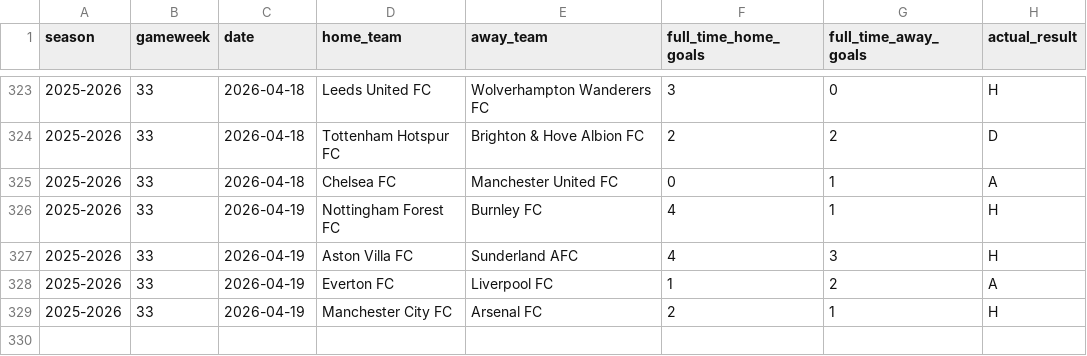
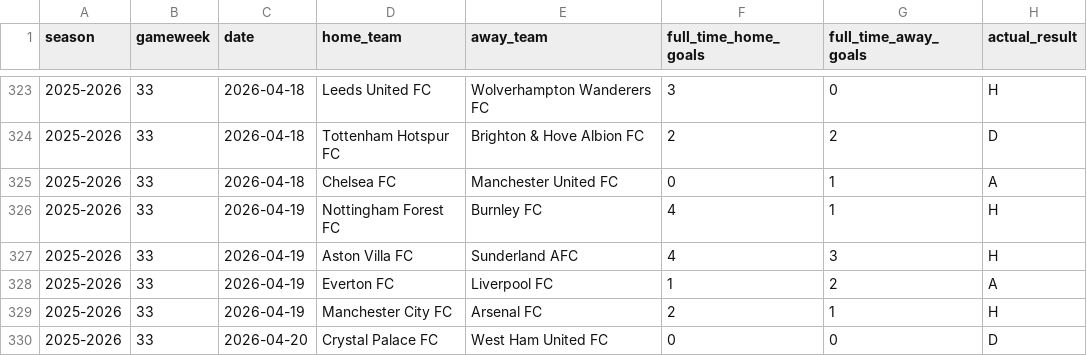
Before and after one commit to SugarAung/premier-league-predictor, a CSV file: data/live/pl_results_from_api.csv, drawn as a sheet; only a part is shown, gaps mark what is left out.

```diff
--- a/data/live/pl_results_from_api.csv
+++ b/data/live/pl_results_from_api.csv
@@ -329 +329,2 @@ season,gameweek,date,home_team,away_team,full_time_home_goals,full_time_away_goa
 2025-2026,33,2026-04-19,Manchester City FC,Arsenal FC,2,1,H
+2025-2026,33,2026-04-20,Crystal Palace FC,West Ham United FC,0,0,D
```
Also changed, not shown: data/live/pl_fixtures_from_api.csv.
